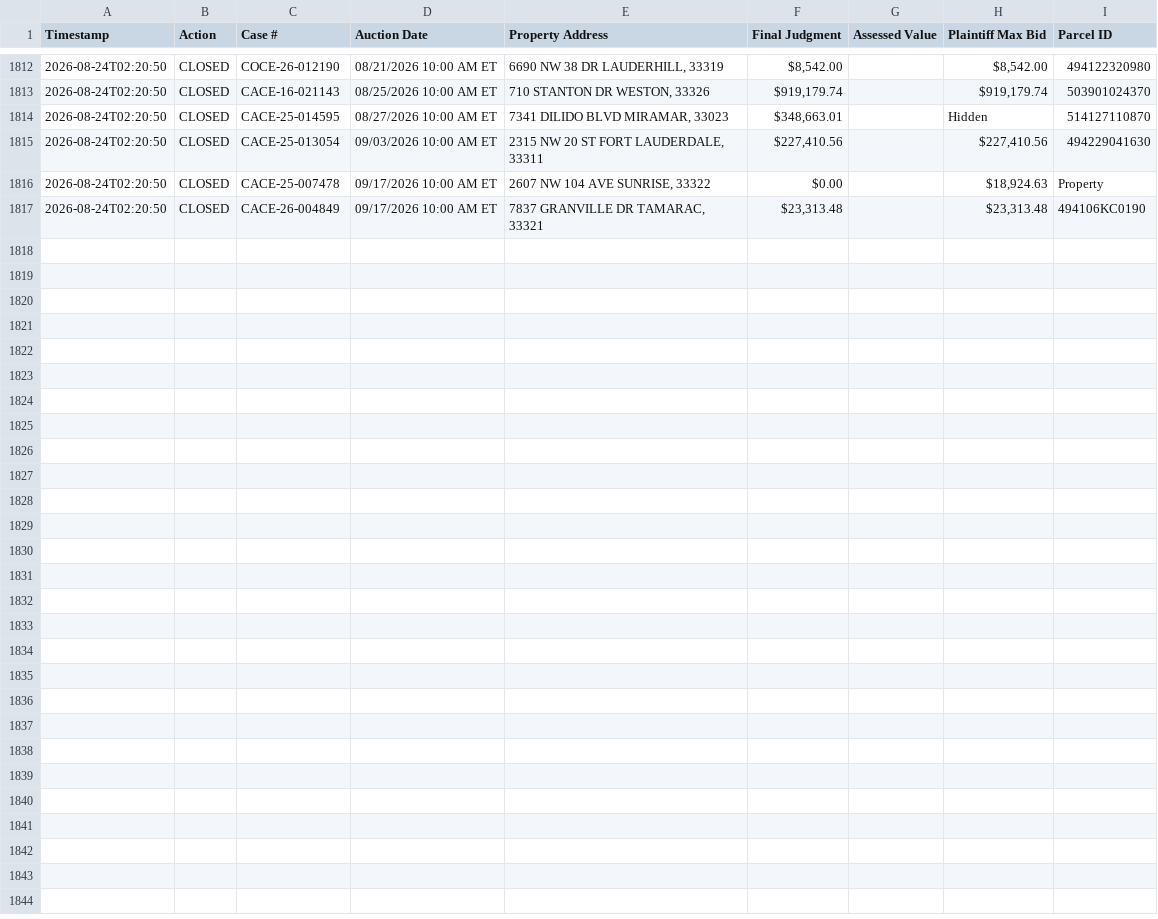
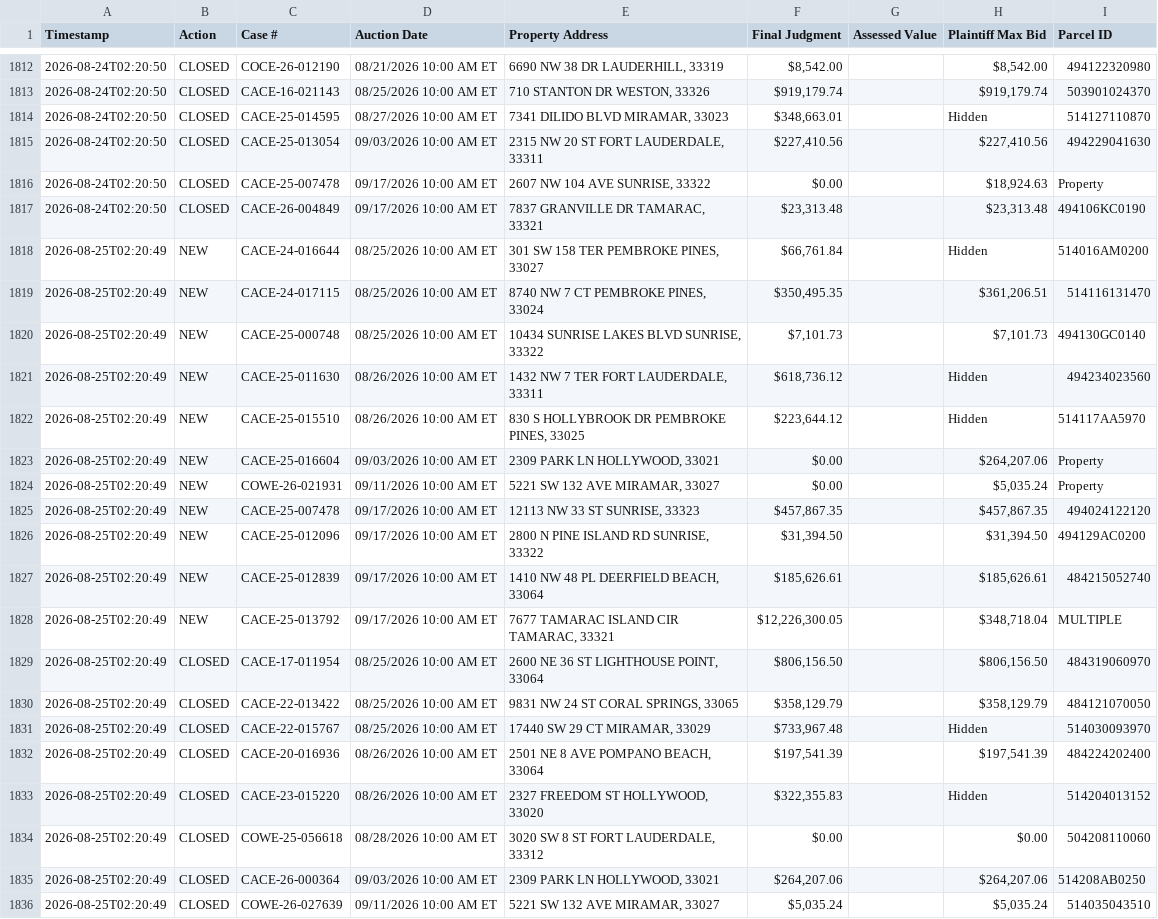
Before and after one commit to figlesias7/realforeclose-broward, a CSV file: data/event_log.csv, drawn as a sheet; only a part is shown, gaps mark what is left out.

```diff
--- a/data/event_log.csv
+++ b/data/event_log.csv
@@ -1817 +1817,20 @@ Timestamp,Action,Case #,Auction Date,Property Address,Final Judgment,Assessed Va
 2026-08-24T02:20:50,CLOSED,CACE-26-004849,09/17/2026 10:00 AM ET,"7837 GRANVILLE DR TAMARAC, 33321","$23,313.48",,"$23,313.48",494106KC0190
+2026-08-25T02:20:49,NEW,CACE-24-016644,08/25/2026 10:00 AM ET,"301 SW 158 TER PEMBROKE PINES, 33027","$66,761.84",,Hidden,514016AM0200
+2026-08-25T02:20:49,NEW,CACE-24-017115,08/25/2026 10:00 AM ET,"8740 NW 7 CT PEMBROKE PINES, 33024","$350,495.35",,"$361,206.51",514116131470
+2026-08-25T02:20:49,NEW,CACE-25-000748,08/25/2026 10:00 AM ET,"10434 SUNRISE LAKES BLVD SUNRISE, 33322","$7,101.73",,"$7,101.73",494130GC0140
+2026-08-25T02:20:49,NEW,CACE-25-011630,08/26/2026 10:00 AM ET,"1432 NW 7 TER FORT LAUDERDALE, 33311","$618,736.12",,Hidden,494234023560
+2026-08-25T02:20:49,NEW,CACE-25-015510,08/26/2026 10:00 AM ET,"830 S HOLLYBROOK DR PEMBROKE PINES, 33025","$223,644.12",,Hidden,514117AA5970
+2026-08-25T02:20:49,NEW,CACE-25-016604,09/03/2026 10:00 AM ET,"2309 PARK LN HOLLYWOOD, 33021",$0.00,,"$264,207.06",Property
+2026-08-25T02:20:49,NEW,COWE-26-021931,09/11/2026 10:00 AM ET,"5221 SW 132 AVE MIRAMAR, 33027",$0.00,,"$5,035.24",Property
+2026-08-25T02:20:49,NEW,CACE-25-007478,09/17/2026 10:00 AM ET,"12113 NW 33 ST SUNRISE, 33323","$457,867.35",,"$457,867.35",494024122120
+2026-08-25T02:20:49,NEW,CACE-25-012096,09/17/2026 10:00 AM ET,"2800 N PINE ISLAND RD SUNRISE, 33322","$31,394.50",,"$31,394.50",494129AC0200
+2026-08-25T02:20:49,NEW,CACE-25-012839,09/17/2026 10:00 AM ET,"1410 NW 48 PL DEERFIELD BEACH, 33064","$185,626.61",,"$185,626.61",484215052740
+2026-08-25T02:20:49,NEW,CACE-25-013792,09/17/2026 10:00 AM ET,"7677 TAMARAC ISLAND CIR TAMARAC, 33321","$12,226,300.05",,"$348,718.04",MULTIPLE
+2026-08-25T02:20:49,CLOSED,CACE-17-011954,08/25/2026 10:00 AM ET,"2600 NE 36 ST LIGHTHOUSE POINT, 33064","$806,156.50",,"$806,156.50",484319060970
+2026-08-25T02:20:49,CLOSED,CACE-22-013422,08/25/2026 10:00 AM ET,"9831 NW 24 ST CORAL SPRINGS, 33065","$358,129.79",,"$358,129.79",484121070050
+2026-08-25T02:20:49,CLOSED,CACE-22-015767,08/25/2026 10:00 AM ET,"17440 SW 29 CT MIRAMAR, 33029","$733,967.48",,Hidden,514030093970
+2026-08-25T02:20:49,CLOSED,CACE-20-016936,08/26/2026 10:00 AM ET,"2501 NE 8 AVE POMPANO BEACH, 33064","$197,541.39",,"$197,541.39",484224202400
+2026-08-25T02:20:49,CLOSED,CACE-23-015220,08/26/2026 10:00 AM ET,"2327 FREEDOM ST HOLLYWOOD, 33020","$322,355.83",,Hidden,514204013152
+2026-08-25T02:20:49,CLOSED,COWE-25-056618,08/28/2026 10:00 AM ET,"3020 SW 8 ST FORT LAUDERDALE, 33312",$0.00,,$0.00,504208110060
+2026-08-25T02:20:49,CLOSED,CACE-26-000364,09/03/2026 10:00 AM ET,"2309 PARK LN HOLLYWOOD, 33021","$264,207.06",,"$264,207.06",514208AB0250
+2026-08-25T02:20:49,CLOSED,COWE-26-027639,09/11/2026 10:00 AM ET,"5221 SW 132 AVE MIRAMAR, 33027","$5,035.24",,"$5,035.24",514035043510
```
Also changed, not shown: data/all_seen.csv, 3 other files.
